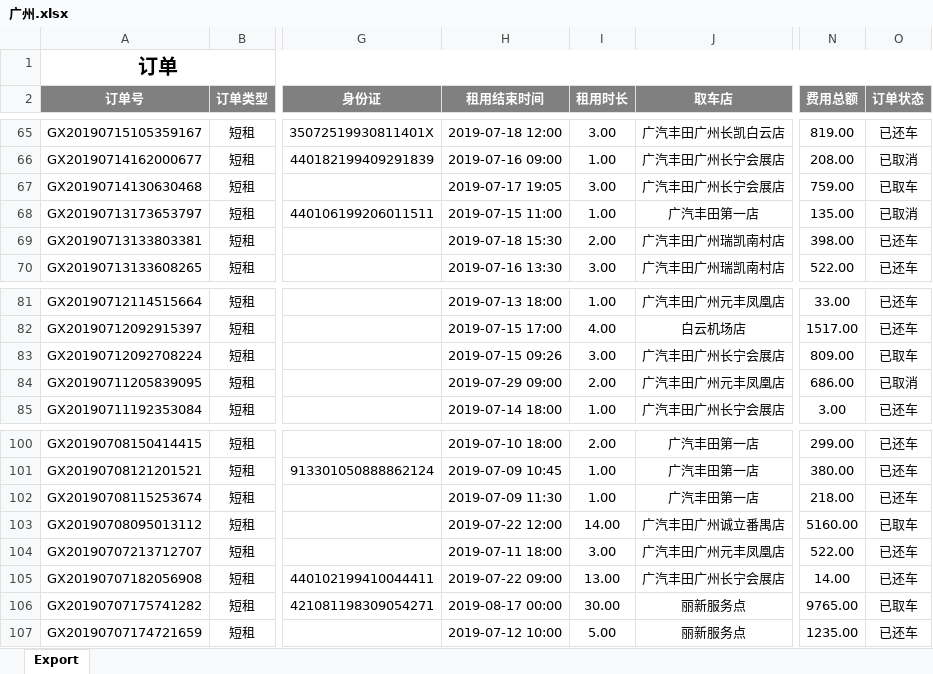
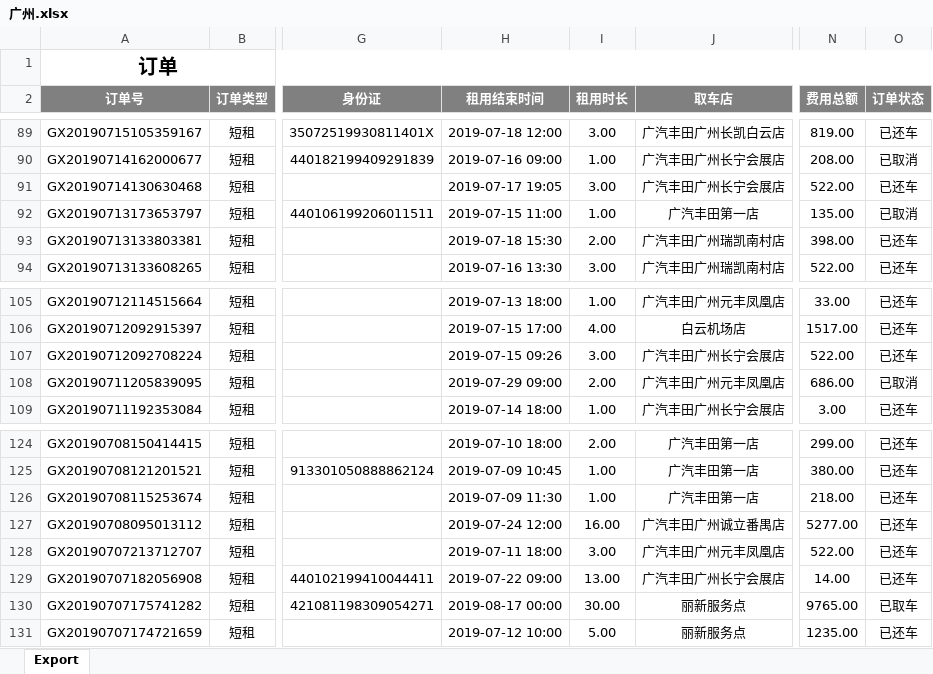
Before and after one commit to questerMan/PYCarData, an Excel workbook: 运营数据/广州.xlsx, sheet Export, drawn as a sheet; only a part is shown, gaps mark what is left out; values as stored, in another font and other column widths than the file's, no borders; addresses are those after the commit; the diff covers the shown part only; the diff names each change by its address in the sheet, - before the commit and + after, or states it on an @@ line.

```diff
--- a/运营数据/广州.xlsx (sheet Export)
+++ b/运营数据/广州.xlsx (sheet Export)
-N91 (费用总额): 759.00
+N91 (费用总额): 522.00
-O91 (订单状态): 已取车
+O91 (订单状态): 已还车
-N107 (费用总额): 809.00
+N107 (费用总额): 522.00
-O107 (订单状态): 已取车
+O107 (订单状态): 已还车
-H127 (租用结束时间): 2019-07-22 12:00
+H127 (租用结束时间): 2019-07-24 12:00
-I127 (租用时长): 14.00
+I127 (租用时长): 16.00
-N127 (费用总额): 5160.00
+N127 (费用总额): 5277.00
-O127 (订单状态): 已取车
+O127 (订单状态): 已还车
```
Also changed, not shown: 24 added rows and 31 edited cells elsewhere in this sheet, 广丰周数据汇总/GFcollectData.xlsx, 运营数据/collectData.xlsx, 35 other files.
